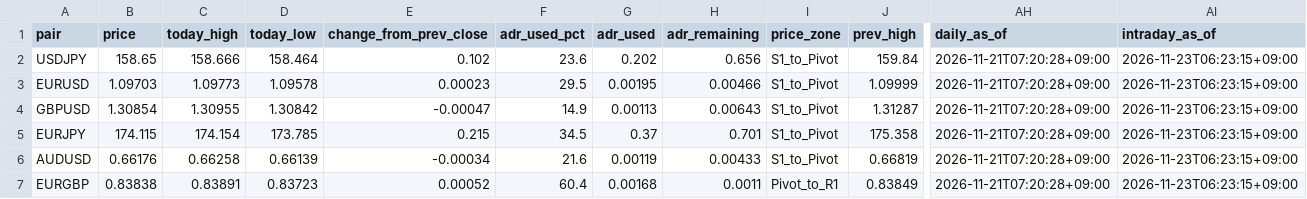
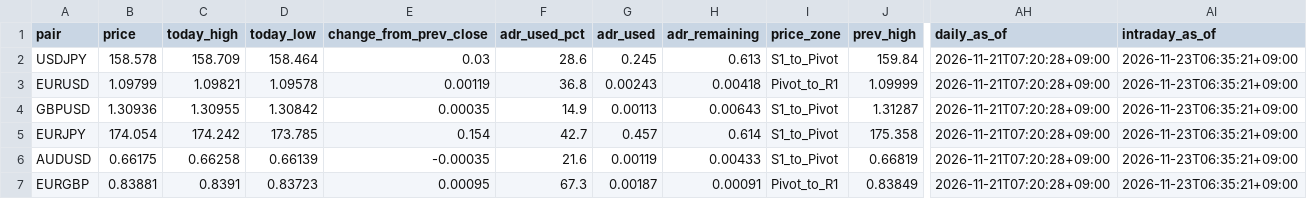
Before and after one commit to MFlab-inc/FXDaily-Levels, a CSV file: data/feed.csv, drawn as a sheet; only a part is shown, gaps mark what is left out; the diff covers the shown part only; the diff names each change by its address in the sheet, - before the commit and + after, or states it on an @@ line.

```diff
--- a/data/feed.csv
+++ b/data/feed.csv
-B2 (price): 158.65
+B2 (price): 158.578
-C2 (today_high): 158.666
+C2 (today_high): 158.709
-E2 (change_from_prev_close): 0.102
+E2 (change_from_prev_close): 0.03
-F2 (adr_used_pct): 23.6
+F2 (adr_used_pct): 28.6
-G2 (adr_used): 0.202
+G2 (adr_used): 0.245
-H2 (adr_remaining): 0.656
+H2 (adr_remaining): 0.613
-AI2:AI7 (intraday_as_of): 2026-11-23T06:23:15+09:00
+AI2:AI7 (intraday_as_of): 2026-11-23T06:35:21+09:00
-B3 (price): 1.09703
+B3 (price): 1.09799
-C3 (today_high): 1.09773
+C3 (today_high): 1.09821
-E3 (change_from_prev_close): 0.00023
+E3 (change_from_prev_close): 0.00119
-F3 (adr_used_pct): 29.5
+F3 (adr_used_pct): 36.8
-G3 (adr_used): 0.00195
+G3 (adr_used): 0.00243
-H3 (adr_remaining): 0.00466
+H3 (adr_remaining): 0.00418
-I3 (price_zone): S1_to_Pivot
+I3 (price_zone): Pivot_to_R1
-B4 (price): 1.30854
+B4 (price): 1.30936
-E4 (change_from_prev_close): -0.00047
+E4 (change_from_prev_close): 0.00035
-B5 (price): 174.115
+B5 (price): 174.054
-C5 (today_high): 174.154
+C5 (today_high): 174.242
-E5 (change_from_prev_close): 0.215
+E5 (change_from_prev_close): 0.154
-F5 (adr_used_pct): 34.5
+F5 (adr_used_pct): 42.7
-G5 (adr_used): 0.37
+G5 (adr_used): 0.457
-H5 (adr_remaining): 0.701
+H5 (adr_remaining): 0.614
-B6 (price): 0.66176
+B6 (price): 0.66175
-E6 (change_from_prev_close): -0.00034
+E6 (change_from_prev_close): -0.00035
-B7 (price): 0.83838
+B7 (price): 0.83881
-C7 (today_high): 0.83891
+C7 (today_high): 0.8391
-E7 (change_from_prev_close): 0.00052
+E7 (change_from_prev_close): 0.00095
-F7 (adr_used_pct): 60.4
+F7 (adr_used_pct): 67.3
-G7 (adr_used): 0.00168
+G7 (adr_used): 0.00187
-H7 (adr_remaining): 0.0011
+H7 (adr_remaining): 0.00091
```
Also changed, not shown: 20 edited cells elsewhere in this file, 6 other files.
